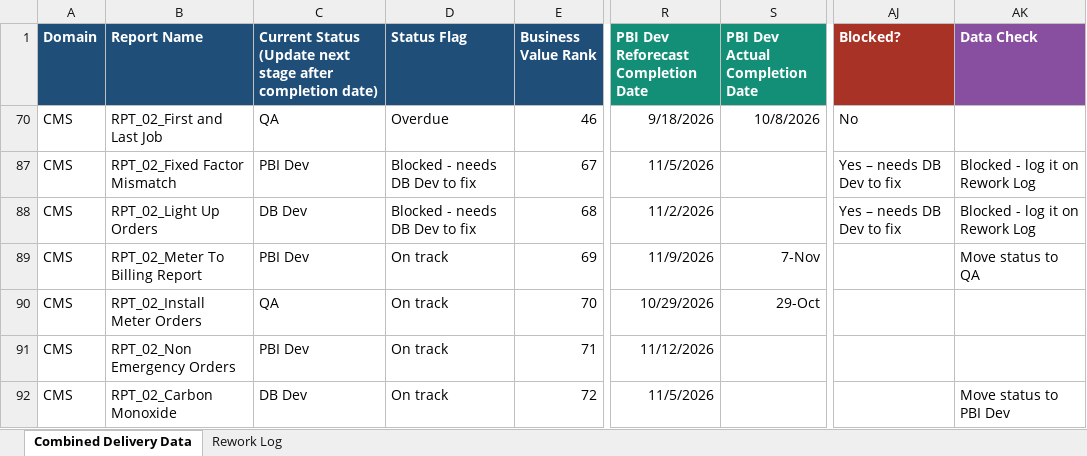
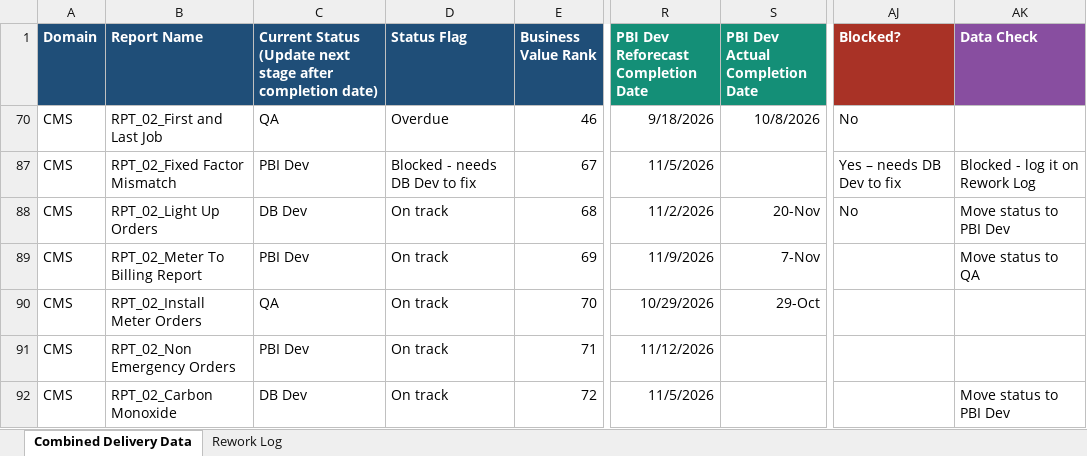
Before and after one commit to bezagetaneh01-lgtm/beza, an Excel workbook: docs/data/GDM_Tracker_latest.xlsx, sheet Combined Delivery Data, drawn as a sheet; only a part is shown, gaps mark what is left out; values as stored, in another font and other column widths than the file's, no borders; conditional formats and table styles not drawn; the diff names each change by its address in the sheet, - before the commit and + after, or states it on an @@ line.

Commit message:
Auto-sync tracker from SharePoint (2026-11-10 09:46)

```diff
--- a/docs/data/GDM_Tracker_latest.xlsx (sheet Combined Delivery Data)
+++ b/docs/data/GDM_Tracker_latest.xlsx (sheet Combined Delivery Data)
-D88 (Status Flag): Blocked - needs DB Dev to fix
+D88 (Status Flag): On track
-S88 (PBI Dev Actual Completion Date): (empty)
+S88 (PBI Dev Actual Completion Date): 20-Nov
-AJ88 (Blocked?): Yes – needs DB Dev to fix
+AJ88 (Blocked?): No
-AK88 (Data Check): Blocked - log it on Rework Log
+AK88 (Data Check): Move status to PBI Dev
```
Also changed, not shown: hidden cells, charts or pictures, public/data/GDM_Tracker_latest.xlsx.
